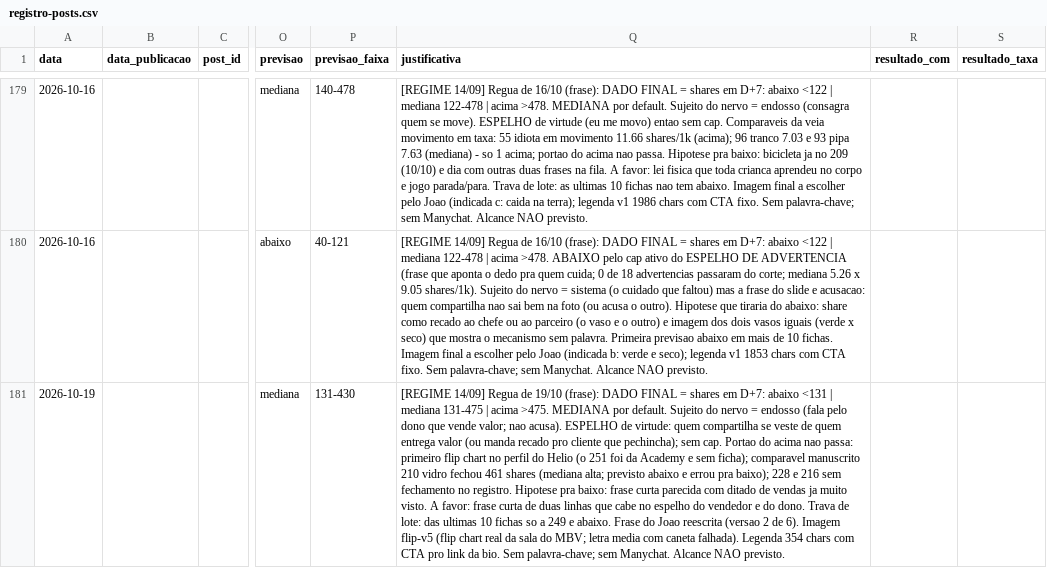
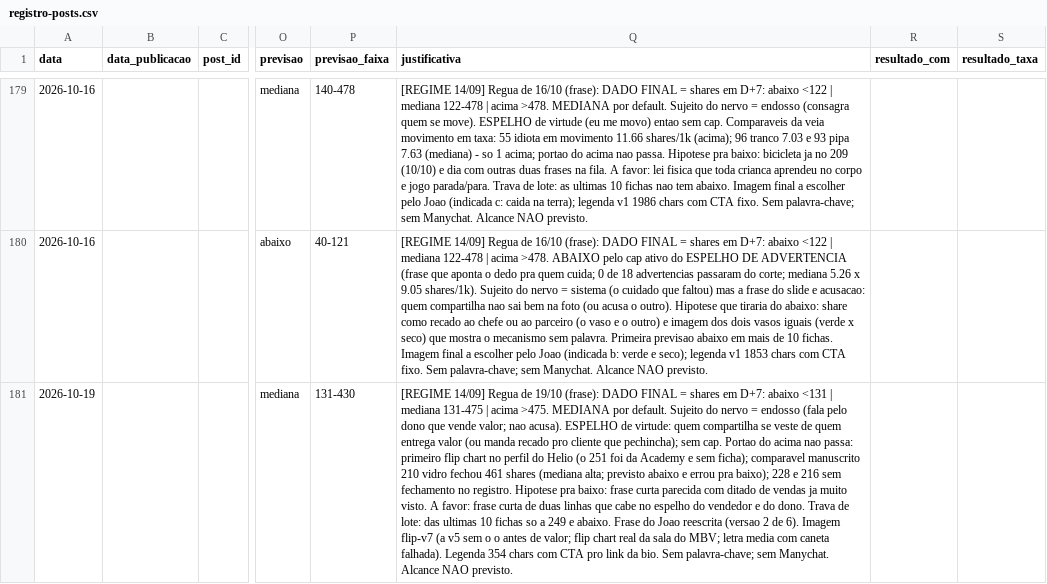
Before and after one commit to treinamentos-tatsuo/conteudo-helio-joao, a CSV file: conteudo/analise/registro-posts.csv, drawn as a sheet; only a part is shown, gaps mark what is left out; the diff names each change by its address in the sheet, - before the commit and + after, or states it on an @@ line.

```diff
--- a/conteudo/analise/registro-posts.csv
+++ b/conteudo/analise/registro-posts.csv
-Q181 (justificativa): …6). Imagem flip-v5 (flip chart real…
+Q181 (justificativa): …6). Imagem flip-v7 (a v5 sem o o antes de valor; flip chart real…
```
Also changed, not shown: 5 other files.
